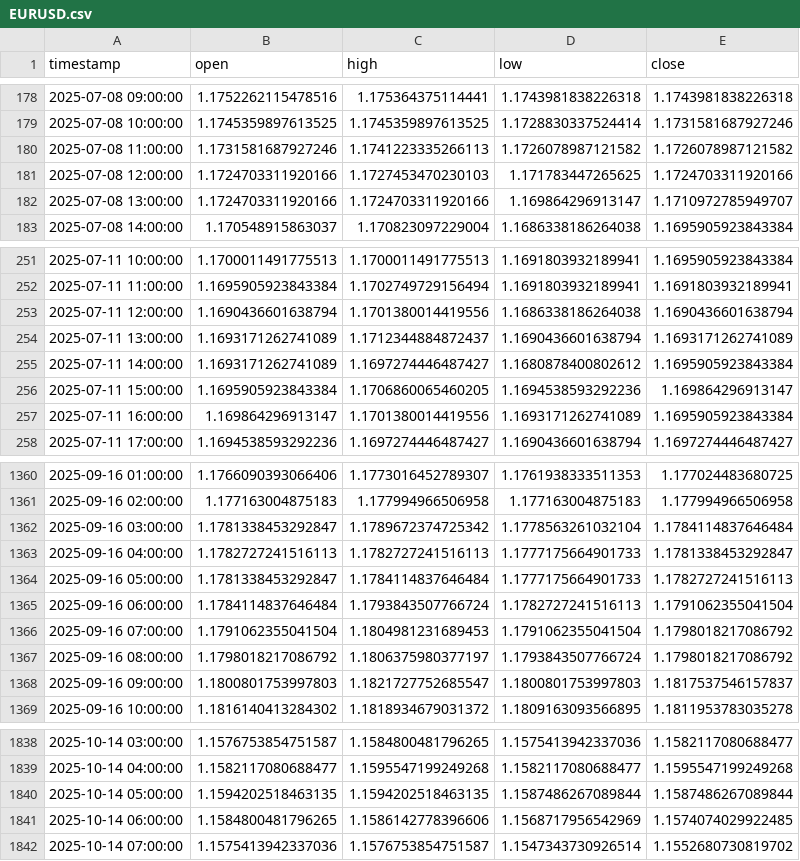
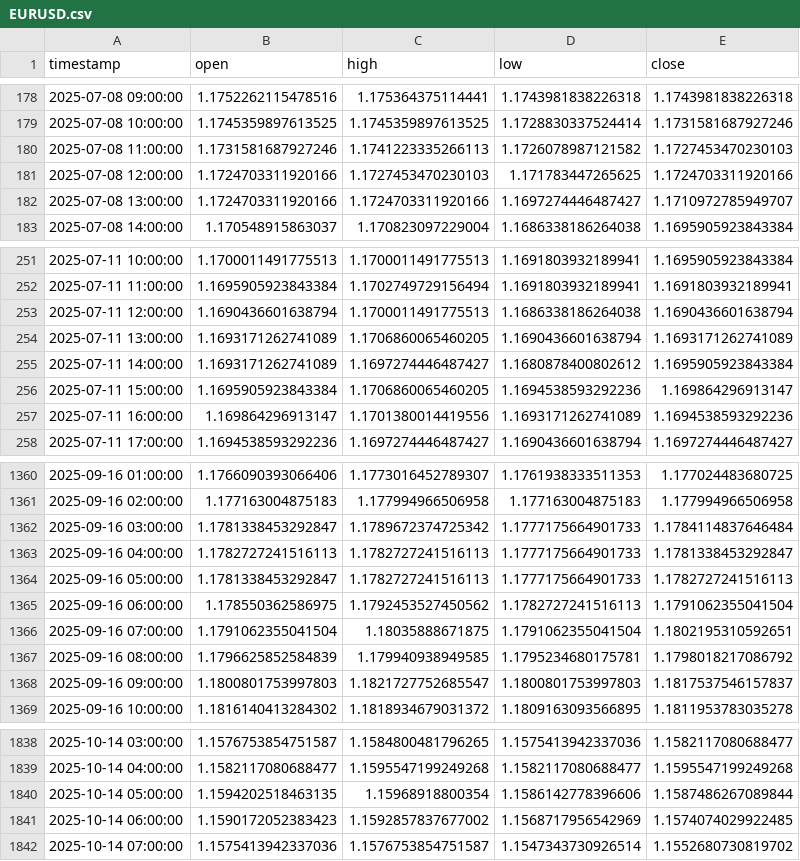
Before and after one commit to fxundergroundllc-stack/fx-h1-feed, a CSV file: data/EURUSD.csv, drawn as a sheet; only a part is shown, gaps mark what is left out; the diff covers the shown part only.

```diff
--- a/data/EURUSD.csv
+++ b/data/EURUSD.csv
@@ -179,5 +179,5 @@ timestamp,open,high,low,close
 2025-07-08 10:00:00,1.1745359897613525,1.1745359897613525,1.1728830337524414,1.1731581687927246
-2025-07-08 11:00:00,1.1731581687927246,1.1741223335266113,1.1726078987121582,1.1726078987121582
+2025-07-08 11:00:00,1.1731581687927246,1.1741223335266113,1.1726078987121582,1.1727453470230103
 2025-07-08 12:00:00,1.1724703311920166,1.1727453470230103,1.171783447265625,1.1724703311920166
-2025-07-08 13:00:00,1.1724703311920166,1.1724703311920166,1.169864296913147,1.1710972785949707
+2025-07-08 13:00:00,1.1724703311920166,1.1724703311920166,1.1697274446487427,1.1710972785949707
 2025-07-08 14:00:00,1.170548915863037,1.170823097229004,1.1686338186264038,1.1695905923843384
@@ -252,7 +252,7 @@ timestamp,open,high,low,close
 2025-07-11 11:00:00,1.1695905923843384,1.1702749729156494,1.1691803932189941,1.1691803932189941
-2025-07-11 12:00:00,1.1690436601638794,1.1701380014419556,1.1686338186264038,1.1690436601638794
-2025-07-11 13:00:00,1.1693171262741089,1.1712344884872437,1.1690436601638794,1.1693171262741089
+2025-07-11 12:00:00,1.1690436601638794,1.1700011491775513,1.1686338186264038,1.1690436601638794
+2025-07-11 13:00:00,1.1693171262741089,1.1706860065460205,1.1690436601638794,1.1693171262741089
 2025-07-11 14:00:00,1.1693171262741089,1.1697274446487427,1.1680878400802612,1.1695905923843384
 2025-07-11 15:00:00,1.1695905923843384,1.1706860065460205,1.1694538593292236,1.169864296913147
-2025-07-11 16:00:00,1.169864296913147,1.1701380014419556,1.1693171262741089,1.1695905923843384
+2025-07-11 16:00:00,1.169864296913147,1.1701380014419556,1.1693171262741089,1.1694538593292236
 2025-07-11 17:00:00,1.1694538593292236,1.1697274446487427,1.1690436601638794,1.1697274446487427
@@ -1361,8 +1361,8 @@ timestamp,open,high,low,close
 2025-09-16 02:00:00,1.177163004875183,1.177994966506958,1.177163004875183,1.177994966506958
-2025-09-16 03:00:00,1.1781338453292847,1.1789672374725342,1.1778563261032104,1.1784114837646484
+2025-09-16 03:00:00,1.1781338453292847,1.1789672374725342,1.1777175664901733,1.1784114837646484
 2025-09-16 04:00:00,1.1782727241516113,1.1782727241516113,1.1777175664901733,1.1781338453292847
-2025-09-16 05:00:00,1.1781338453292847,1.1784114837646484,1.1777175664901733,1.1782727241516113
-2025-09-16 06:00:00,1.1784114837646484,1.1793843507766724,1.1782727241516113,1.1791062355041504
-2025-09-16 07:00:00,1.1791062355041504,1.1804981231689453,1.1791062355041504,1.1798018217086792
-2025-09-16 08:00:00,1.1798018217086792,1.1806375980377197,1.1793843507766724,1.1798018217086792
+2025-09-16 05:00:00,1.1781338453292847,1.1782727241516113,1.1777175664901733,1.1782727241516113
+2025-09-16 06:00:00,1.178550362586975,1.1792453527450562,1.1782727241516113,1.1791062355041504
+2025-09-16 07:00:00,1.1791062355041504,1.18035888671875,1.1791062355041504,1.1802195310592651
+2025-09-16 08:00:00,1.1796625852584839,1.179940938949585,1.1795234680175781,1.1798018217086792
 2025-09-16 09:00:00,1.1800801753997803,1.1821727752685547,1.1800801753997803,1.1817537546157837
@@ -1839,4 +1839,4 @@ timestamp,open,high,low,close
 2025-10-14 04:00:00,1.1582117080688477,1.1595547199249268,1.1582117080688477,1.1595547199249268
-2025-10-14 05:00:00,1.1594202518463135,1.1594202518463135,1.1587486267089844,1.1587486267089844
-2025-10-14 06:00:00,1.1584800481796265,1.1586142778396606,1.1568717956542969,1.1574074029922485
+2025-10-14 05:00:00,1.1594202518463135,1.15968918800354,1.1586142778396606,1.1587486267089844
+2025-10-14 06:00:00,1.1590172052383423,1.1592857837677002,1.1568717956542969,1.1574074029922485
 2025-10-14 07:00:00,1.1575413942337036,1.1576753854751587,1.1547343730926514,1.1552680730819702
```
Also changed, not shown: 41 edited cells elsewhere in this file, data/BTCUSD.csv, data/GBPUSD.csv, 1 other file.
